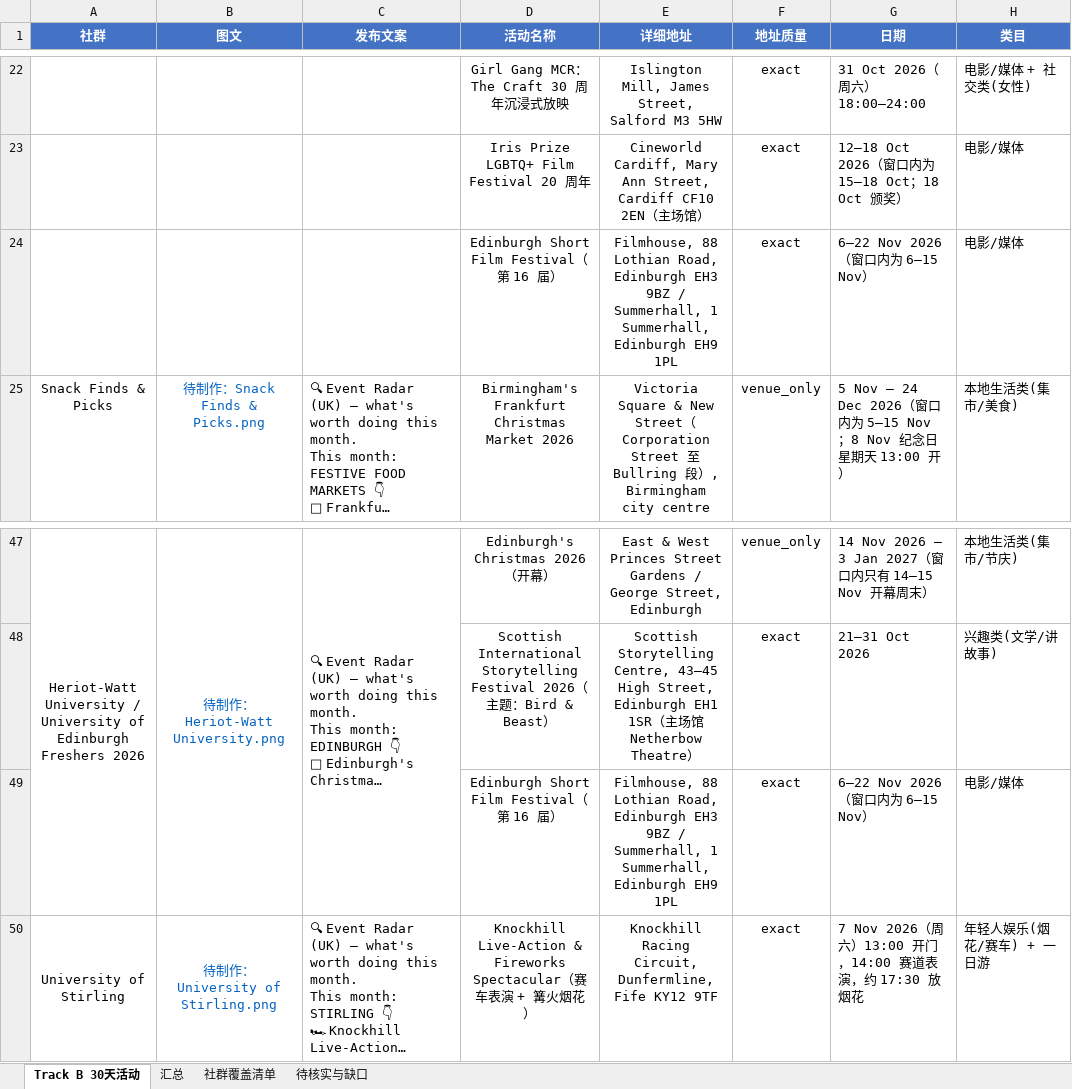
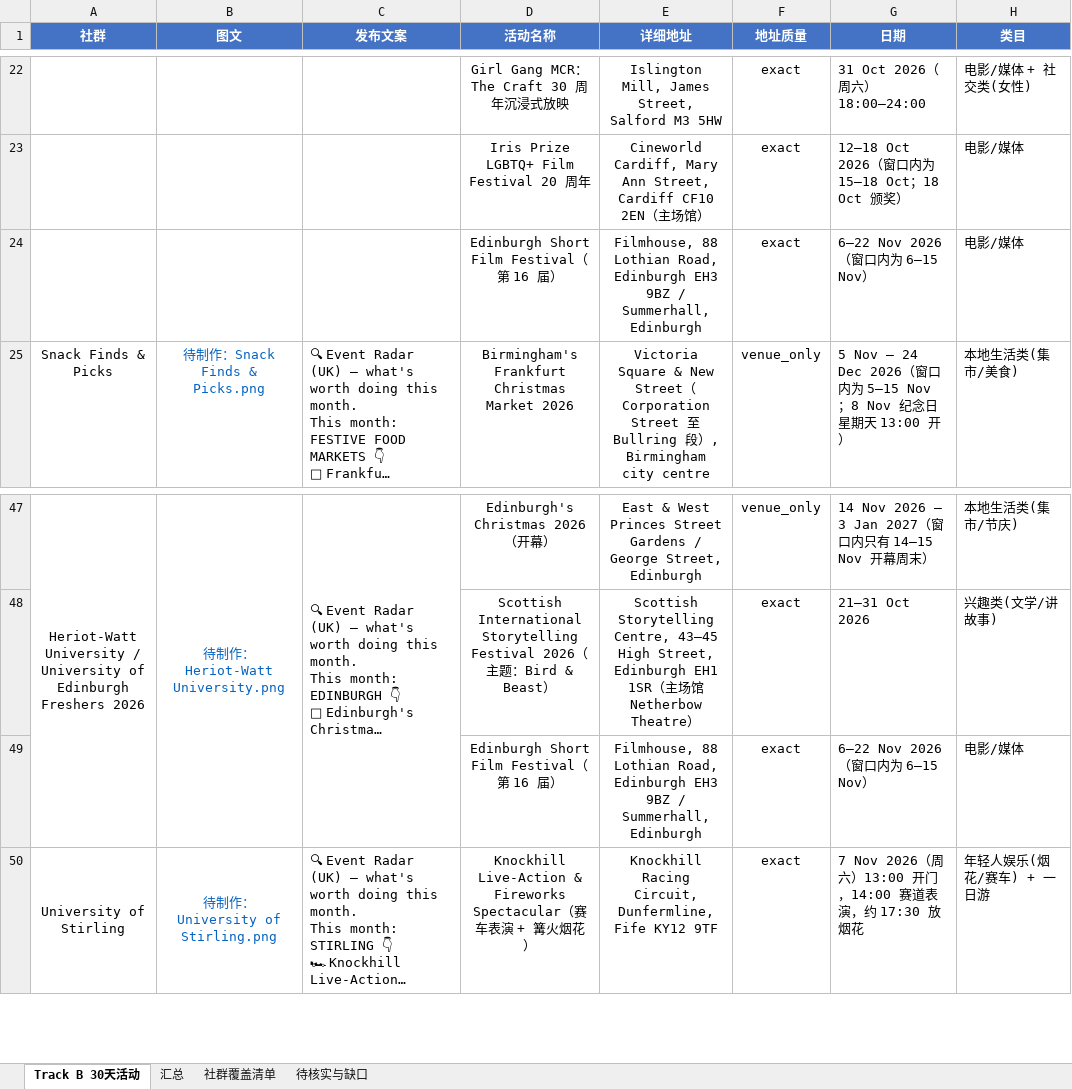
Before and after one commit to VVG-oss/UKevents, an Excel workbook: data/UK_Events_TrackB_10.15-11.15.xlsx, sheet Track B 30天活动, drawn as a sheet; only a part is shown, gaps mark what is left out; long unchanged cells end in …; values as stored, in another font and other column widths than the file's, no borders; the diff names each change by its address in the sheet, - before the commit and + after, or states it on an @@ line.

```diff
--- a/data/UK_Events_TrackB_10.15-11.15.xlsx (sheet Track B 30天活动)
+++ b/data/UK_Events_TrackB_10.15-11.15.xlsx (sheet Track B 30天活动)
-E24 (详细地址): …/ Summerhall, 1 Summerhall, Edinburgh EH9 1PL
+E24 (详细地址): …/ Summerhall, Edinburgh
-E49 (详细地址): …/ Summerhall, 1 Summerhall, Edinburgh EH9 1PL
+E49 (详细地址): …/ Summerhall, Edinburgh
```
Also changed, not shown: data/UK_Events_TrackB_11.1-11.30.xlsx, 1 other file.
